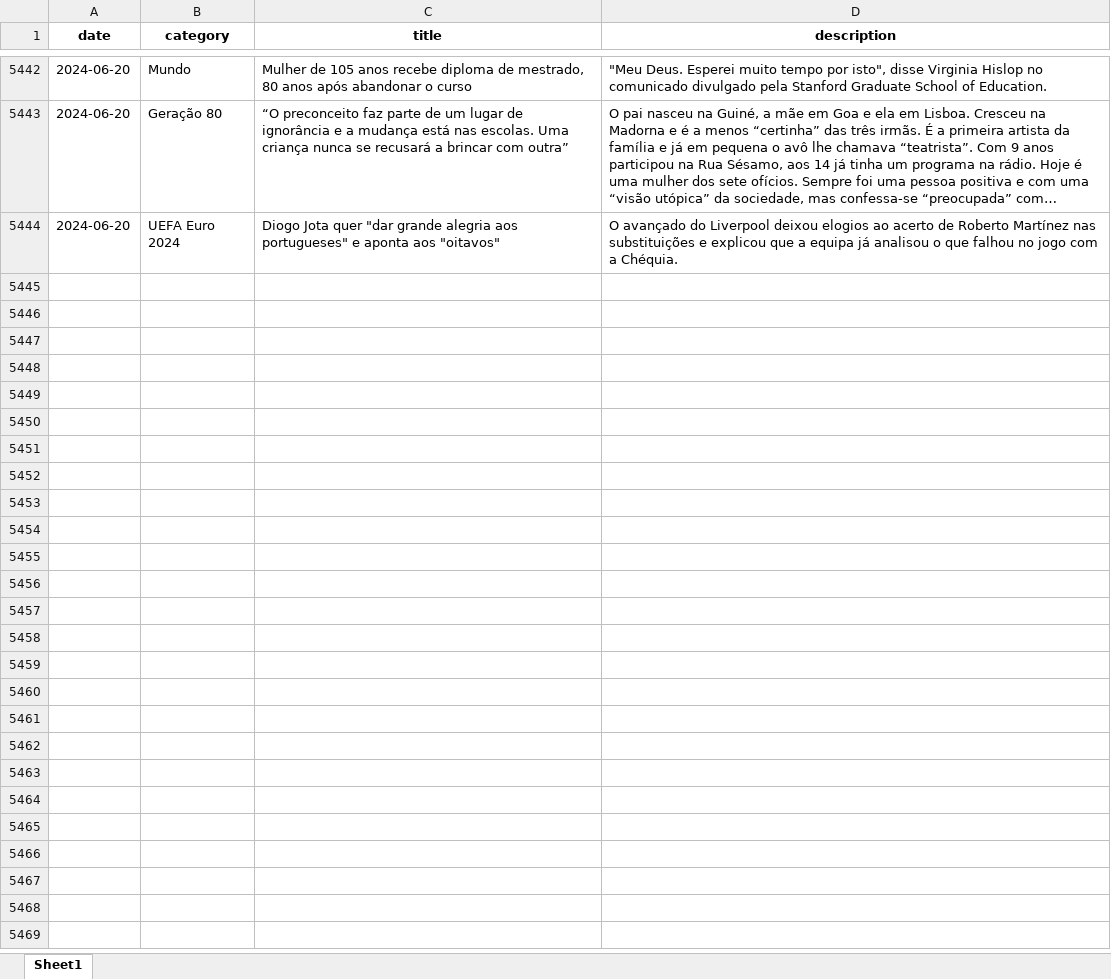
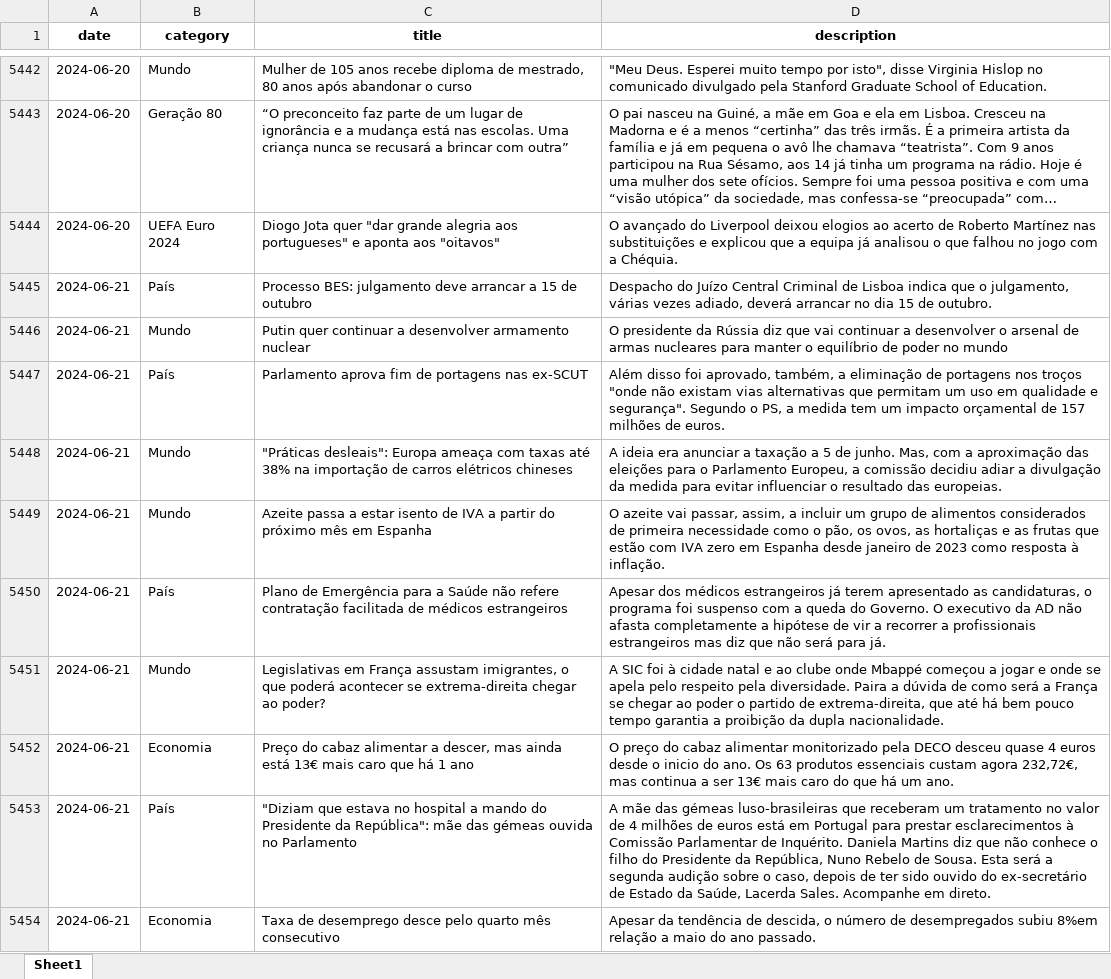
Before and after one commit to MMFreitas1/Analysis-of-Portuguese-news, an Excel workbook: Data/news.xlsx, sheet Sheet1, drawn as a sheet; only a part is shown, gaps mark what is left out; long unchanged cells end in …; values as stored, in another font and other column widths than the file's, no borders; the diff covers the shown part only; the diff names each change by its address in the sheet, - before the commit and + after, or states it on an @@ line.

```diff
--- a/Data/news.xlsx (sheet Sheet1)
+++ b/Data/news.xlsx (sheet Sheet1)
+row 5445: 2024-06-21 | País | Processo BES: julgamento deve arrancar a 15 de outubro | Despacho do Juízo Central Criminal de Lisboa indica que o julgamento, várias vezes adiado, deverá arrancar no dia 15 de outubro.
+row 5446: 2024-06-21 | Mundo | Putin quer continuar a desenvolver armamento nuclear | O presidente da Rússia diz que vai continuar a desenvolver o arsenal de armas nucleares para manter o equilíbrio de poder no mundo
+row 5447: 2024-06-21 | País | Parlamento aprova fim de portagens nas ex-SCUT | Além disso foi aprovado, também, a eliminação de portagens nos troços "onde não existam vias alternativas que permitam um uso em qualidade e segurança". Segundo o PS, a medida tem um impacto orçamental de 157 milhões de euros.
+row 5448: 2024-06-21 | Mundo | "Práticas desleais": Europa ameaça com taxas até 38% na importação de carros elétricos chineses | A ideia era anunciar a taxação a 5 de junho. Mas, com a aproximação das eleições para o Parlamento Europeu, a comissão decidiu adiar a divulgação da medida para evitar influenciar o resultado das europeias.
+row 5449: 2024-06-21 | Mundo | Azeite passa a estar isento de IVA a partir do próximo mês em Espanha | O azeite vai passar, assim, a incluir um grupo de alimentos considerados de primeira necessidade como o pão, os ovos, as hortaliças e as frutas que estão com IVA zero em Espanha desde janeiro de 2023 como resposta à inflação.
+row 5450: 2024-06-21 | País | Plano de Emergência para a Saúde não refere contratação facilitada de médicos estrangeiros | Apesar dos médicos estrangeiros já terem apresentado as candidaturas, o programa foi suspenso com a queda do Governo. O executivo da AD não afasta completamente a hipótese de vir a recorrer a profissionais estrangeiros mas diz que não será para já.
+row 5451: 2024-06-21 | Mundo | Legislativas em França assustam imigrantes, o que poderá acontecer se extrema-direita chegar ao poder? | A SIC foi à cidade natal e ao clube onde Mbappé começou a jogar e onde se apela pelo respeito pela diversidade. Paira a dúvida de como será a França se chegar ao poder o partido de extrema-direita, que até há bem pouco tempo garantia a proibição da dupla nacionalidade.
+row 5452: 2024-06-21 | Economia | Preço do cabaz alimentar a descer, mas ainda está 13€ mais caro que há 1 ano | O preço do cabaz alimentar monitorizado pela DECO desceu quase 4 euros desde o inicio do ano. Os 63 produtos essenciais custam agora 232,72€, mas continua a ser 13€ mais caro do que há um ano.
+row 5453: 2024-06-21 | País | "Diziam que estava no hospital a mando do Presidente da República": mãe das gémeas ouvida no Parlamento | A mãe das gémeas luso-brasileiras que receberam um tratamento no valor de 4 milhões de euros está em Portugal para prestar esclarecimentos à Comissão Parlamentar de Inquérito. Daniela Martins diz que não conhece o filho do Presidente da República, Nuno Rebelo de Sousa. Esta será a segunda audição sobre o caso, depois de ter sido ouvido do ex-secretário de Estado da Saúde, Lacerda Sales. Acompanhe em direto.
+row 5454: 2024-06-21 | Economia | Taxa de desemprego desce pelo quarto mês consecutivo | Apesar da tendência de descida, o número de desempregados subiu 8%em relação a maio do ano passado.
```
Also changed, not shown: 27 added rows elsewhere in this sheet, 2 other files.
